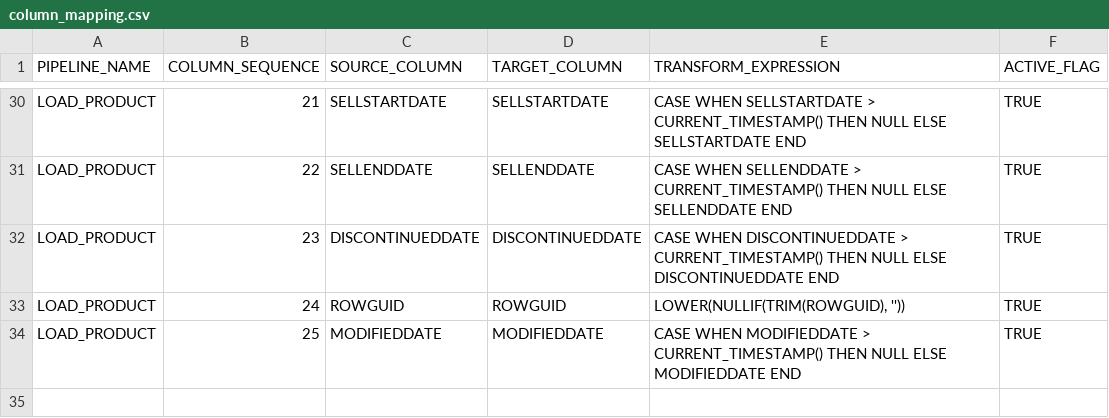
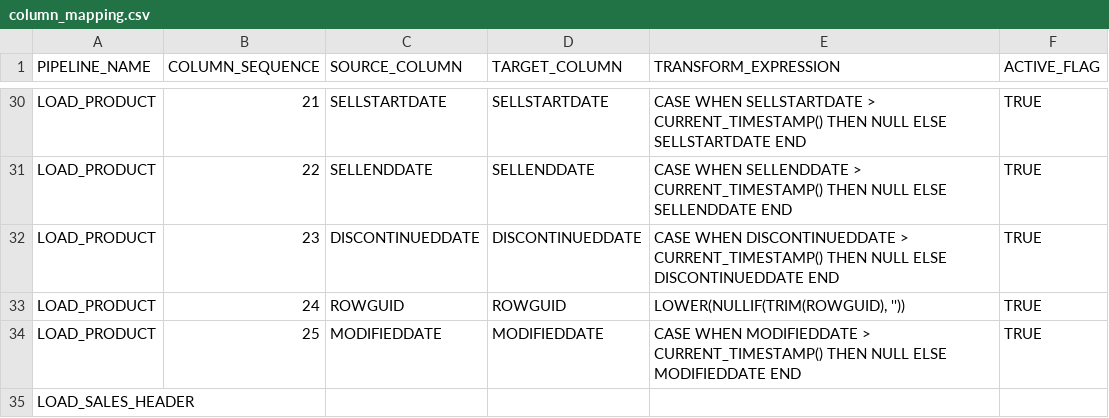
Before and after one commit to Ganasai-Palakurthi/snowflake-metadata-driven-elt, a CSV file: metadata/column_mapping.csv, drawn as a sheet; only a part is shown, gaps mark what is left out; the diff names each change by its address in the sheet, - before the commit and + after, or states it on an @@ line.

```diff
--- a/metadata/column_mapping.csv
+++ b/metadata/column_mapping.csv
+row 35: LOAD_SALES_HEADER
```
Also changed, not shown: metadata/load_config.csv, 1 other file.
